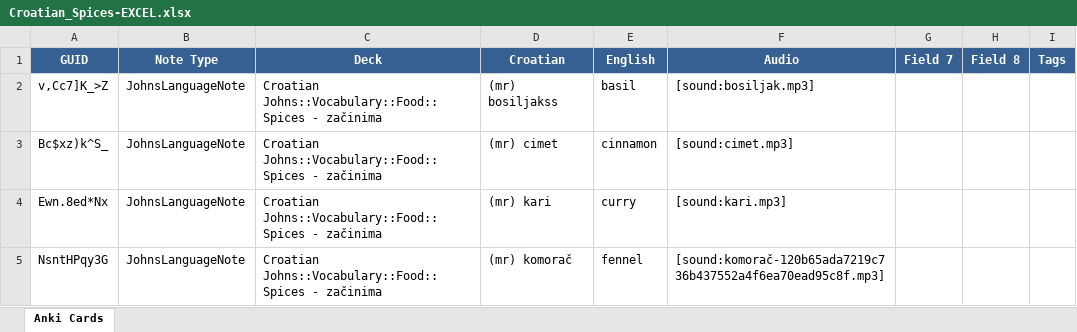
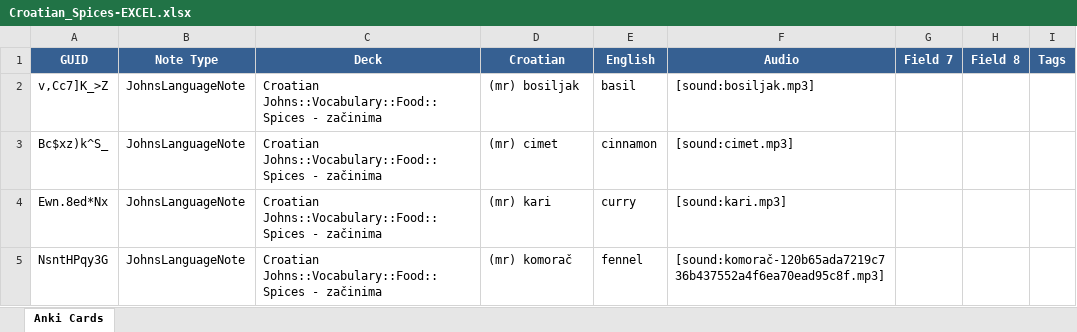
Before and after one commit to JohnLayne/AnkiExportCleaner, an Excel workbook: samples/Croatian_Spices-EXCEL.xlsx, sheet Anki Cards, drawn as a sheet; only a part is shown; values as stored, in another font and other column widths than the file's, no borders; the diff names each change by its address in the sheet, - before the commit and + after, or states it on an @@ line.

```diff
--- a/samples/Croatian_Spices-EXCEL.xlsx (sheet Anki Cards)
+++ b/samples/Croatian_Spices-EXCEL.xlsx (sheet Anki Cards)
-D2 (Croatian): (mr) bosiljakss
+D2 (Croatian): (mr) bosiljak
```
Also changed, not shown: excel/AnkiTool.xlsm, 10 other files.
